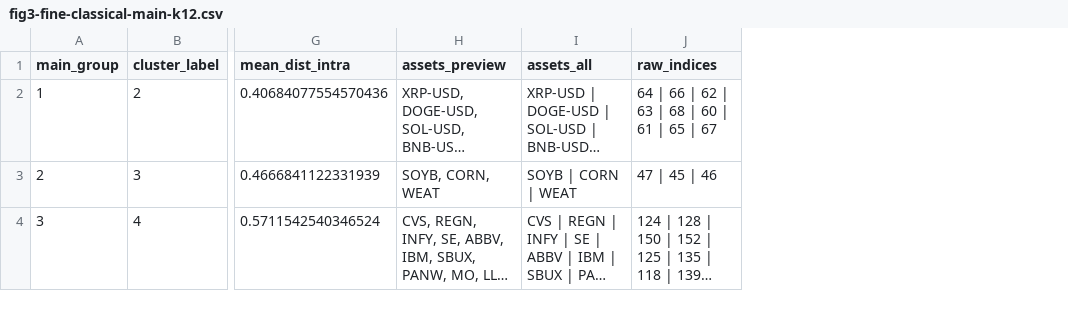
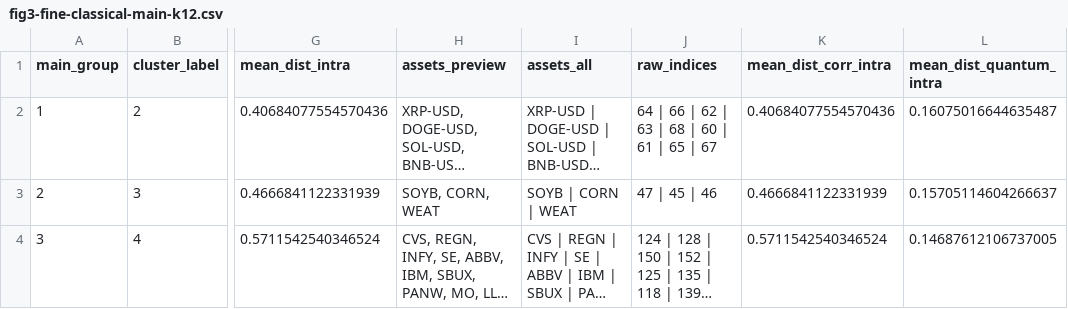
Before and after one commit to ikergs03/tfg-pricing-european-call-qae, a CSV file: latex/img/fig3-fine-classical-main-k12.csv, drawn as a sheet; only a part is shown, gaps mark what is left out; long unchanged cells end in …; the diff names each change by its address in the sheet, - before the commit and + after, or states it on an @@ line.

```diff
--- a/latex/img/fig3-fine-classical-main-k12.csv
+++ b/latex/img/fig3-fine-classical-main-k12.csv
+column K (mean_dist_corr_intra), rows 2-4: 0.40684077554570436 | 0.4666841122331939 | 0.5711542540346524
+column L (mean_dist_quantum_intra), rows 2-4: 0.16075016644635487 | 0.15705114604266637 | 0.14687612106737005
```
Also changed, not shown: latex/img/fig3-fine-classical-micro-k145.csv, latex/img/fig3-fine-classical-sub-k36.csv, 12 other files.
